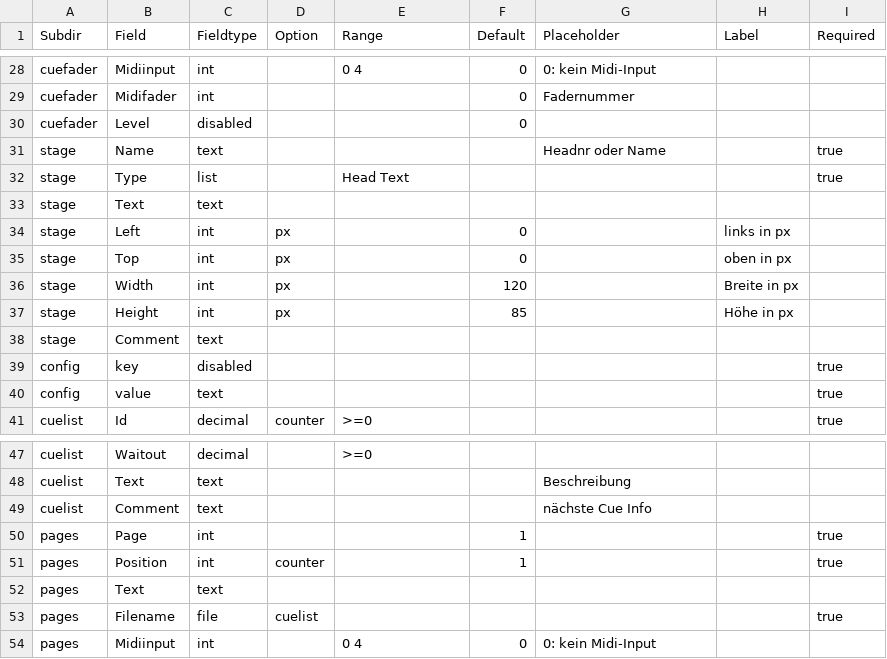
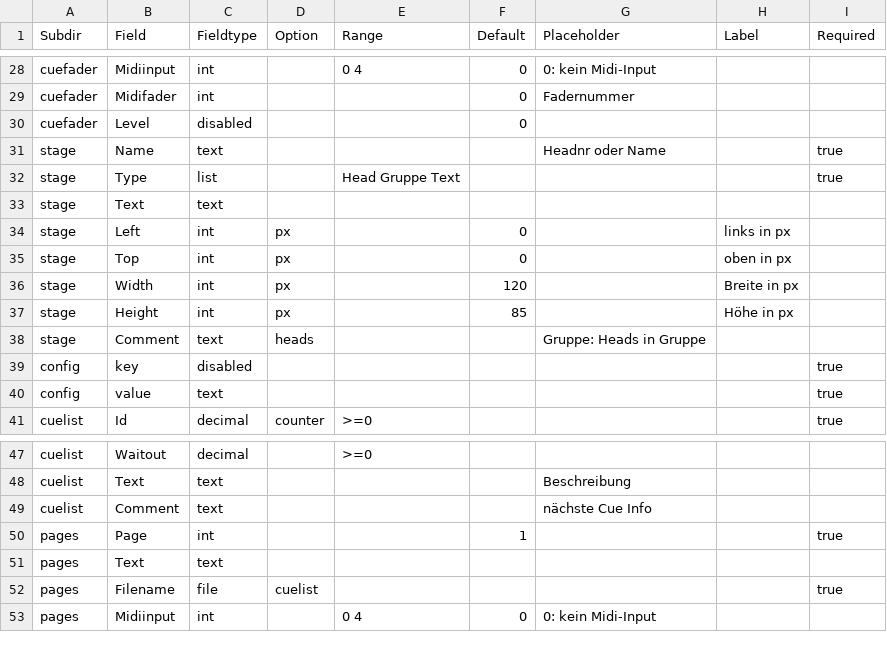
Before and after one commit to GuntherSe/clubdmx_code, a CSV file: dmx/layout.csv, drawn as a sheet; only a part is shown, gaps mark what is left out.

Commit message:
Gruppen-Element in Stage

```diff
--- a/dmx/layout.csv
+++ b/dmx/layout.csv
@@ -31,3 +31,3 @@ cuefader,Level,disabled,,,0,,,
 stage,Name,text,,,,Headnr oder Name,,true
-stage,Type,list,,Head Text,,,,true
+stage,Type,list,,Head Gruppe Text,,,,true
 stage,Text,text,,,,,,
@@ -37,3 +37,3 @@ stage,Width,int,px,,120,,Breite in px,
 stage,Height,int,px,,85,,Höhe in px,
-stage,Comment,text,,,,,,
+stage,Comment,text,heads,,,Gruppe: Heads in Gruppe,,
 config,key,disabled,,,,,,true
@@ -50,3 +50,2 @@ cuelist,Comment,text,,,,nächste Cue Info,,
 pages,Page,int,,,1,,,true
-pages,Position,int,counter,,1,,,true
 pages,Text,text,,,,,,
```
Also changed, not shown: 10 other files.
